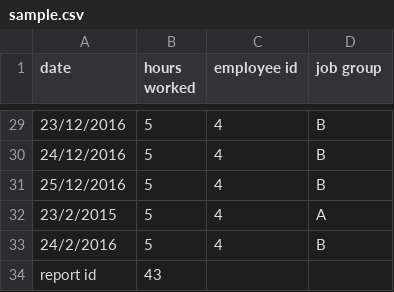
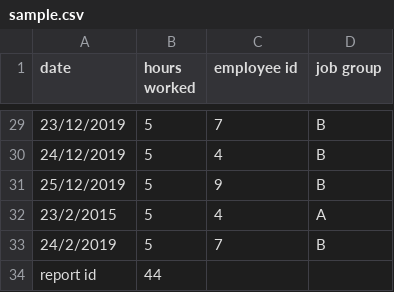
Before and after one commit to carmenluo/payroll, a CSV file: sample.csv, drawn as a sheet; only a part is shown, gaps mark what is left out; the diff covers the shown part only.

```diff
--- a/sample.csv
+++ b/sample.csv
@@ -29,6 +29,6 @@ date,hours worked,employee id,job group
-23/12/2016,5,4,B
-24/12/2016,5,4,B
-25/12/2016,5,4,B
+23/12/2019,5,7,B
+24/12/2019,5,4,B
+25/12/2019,5,9,B
 23/2/2015,5,4,A
-24/2/2016,5,4,B
-report id,43,,
+24/2/2019,5,7,B
+report id,44,,
```
Also changed, not shown: 27 edited cells elsewhere in this file, 1 other file.
